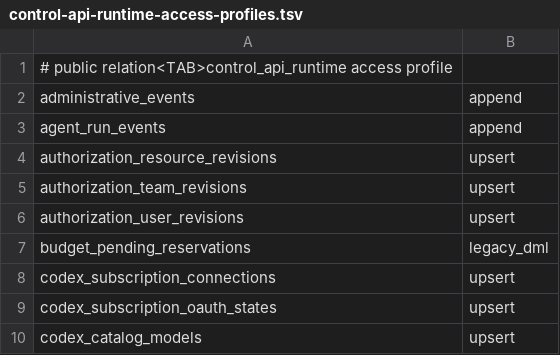
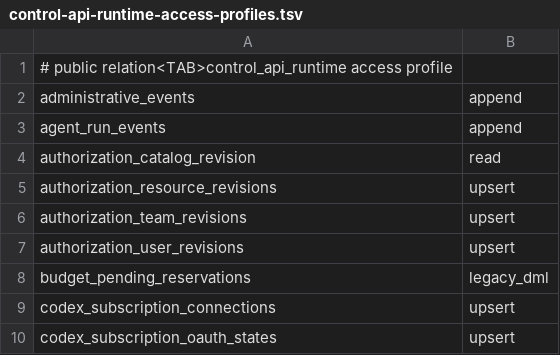
Before and after one commit to evenfire-ai/evenfire, a TSV file: deploy/scripts/control-api-runtime-access-profiles.tsv, drawn as a sheet; only a part is shown; the shorter side is filled out with more unchanged rows.

Commit message:
feat(access): add resumable catalog producers
## Summary

Add twelve family-owned catalog producers that page canonical identities before
selected-resource hydration and never use offset pagination or full K8s lists.

## Changes

- Add bounded direct/team/source keyset arms for every frozen PR 1 family.
- Hydrate all selected paths and first-degree relationships under one request budget.
- Gate operational producers on current index source generations.
- Add a global catalog revision and keyset indexes for complete cursor invalidation.
- Keep effective catalog serving and shadow capability advertisement disabled.

## Testing / validation

- Four focused Control API test files pass with 21 tests.
- Real PostgreSQL producer SQL and migration tests pass with 9 tests.
- Control API TypeScript build passes.
- Staged formatting, style rules, and diff checks pass.

## Notes / risks

- Full producer fixtures, EXPLAIN measurements, and resolver round trips follow in
  the dedicated producer-contract validation commit.

```diff
--- a/deploy/scripts/control-api-runtime-access-profiles.tsv
+++ b/deploy/scripts/control-api-runtime-access-profiles.tsv
@@ -3,2 +3,3 @@ administrative_events	append
 agent_run_events	append
+authorization_catalog_revision	read
 authorization_resource_revisions	upsert
```
Also changed, not shown: 10 other files.
